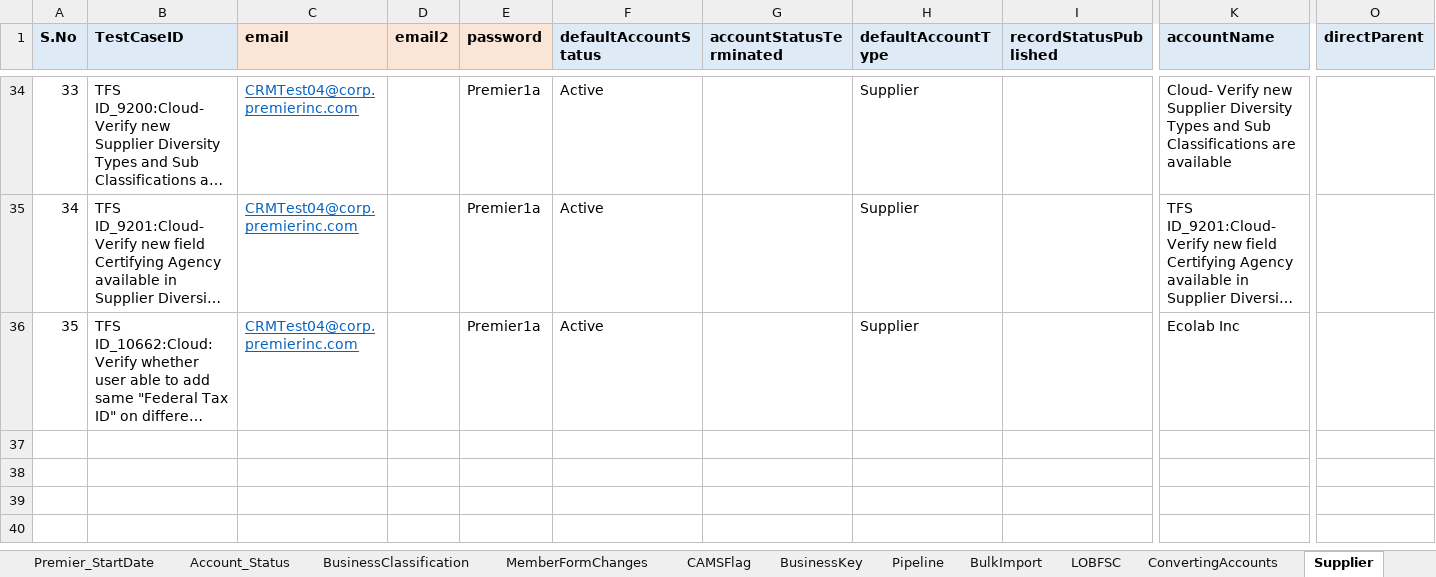
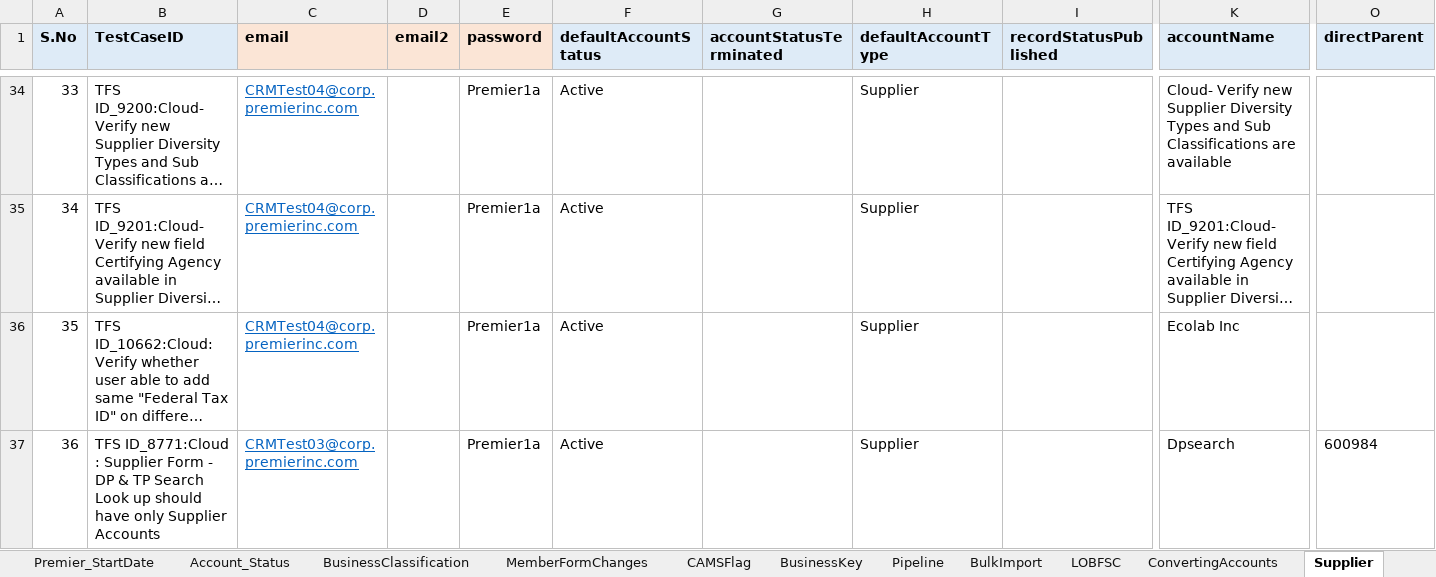
Before and after one commit to Vijayalakshmi-Kamalakannan/Dynamics_CRM_Cloud_After_Wave1, an Excel workbook: data/CRMCloud_Testdata.xlsx, sheet Supplier, drawn as a sheet; only a part is shown, gaps mark what is left out; long unchanged cells end in …; values as stored, in another font and other column widths than the file's, no borders; rows hold the shown columns only; the diff names each change by its address in the sheet, - before the commit and + after, or states it on an @@ line.

```diff
--- a/data/CRMCloud_Testdata.xlsx (sheet Supplier)
+++ b/data/CRMCloud_Testdata.xlsx (sheet Supplier)
+row 37: 36 | TFS ID_8771:Cloud : Supplier Form - DP & TP Search Look up should have only Supplier Accounts | CRMTest03@corp.premierinc.com |  | Premier1a | Active |  | Supplier |  | Dpsearch | 600984
```
Also changed, not shown: sheet Driver, sheet Contact, other sheet tabs, 27 other files.
